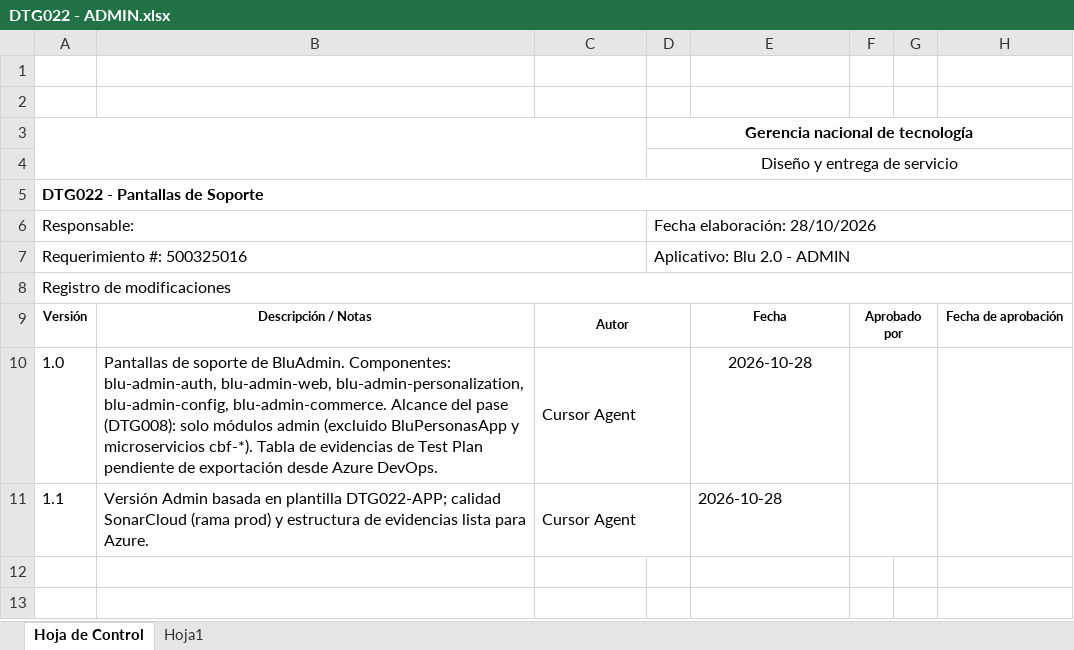
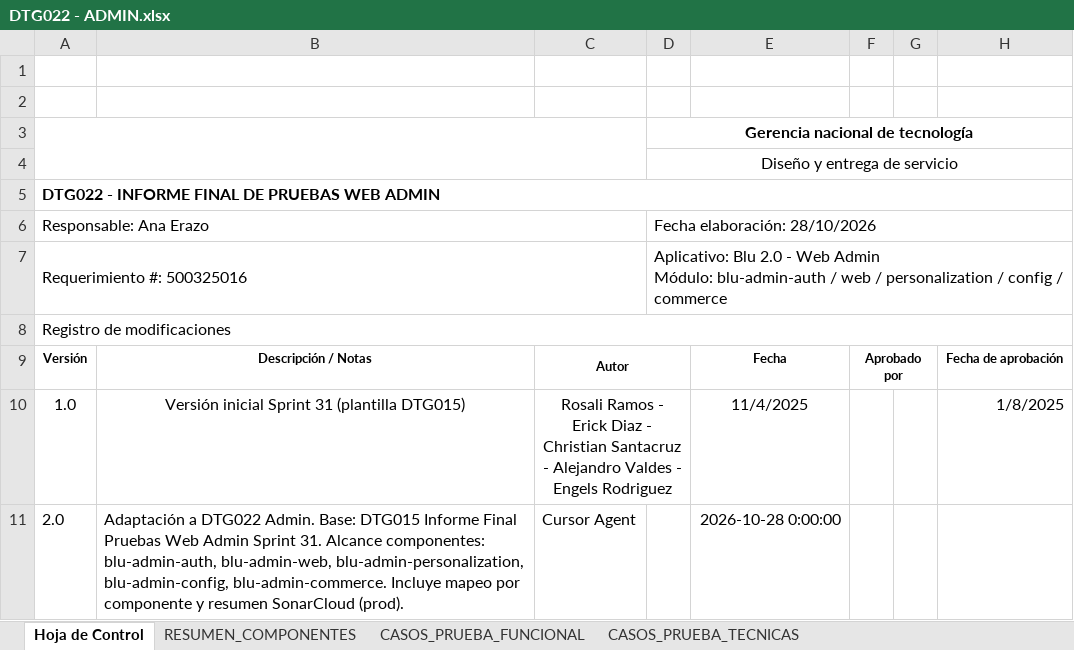
Before and after one commit to calycus/docs, an Excel workbook: documents/DTG022 - ADMIN.xlsx, sheet Hoja de Control, drawn as a sheet; values as stored, in another font and other column widths than the file's, no borders; removed rows and columns are numbered as before the commit, all else as after; ↵ is a line break in a cell; the diff names each change by its address in the sheet, - before the commit and + after, or states it on an @@ line.

```diff
--- a/documents/DTG022 - ADMIN.xlsx (sheet Hoja de Control)
+++ b/documents/DTG022 - ADMIN.xlsx (sheet Hoja de Control)
-sheet tab: Hoja1
+sheet tab: RESUMEN_COMPONENTES
+sheet tab: CASOS_PRUEBA_FUNCIONAL
+sheet tab: CASOS_PRUEBA_TECNICAS
-A5: DTG022 - Pantallas de Soporte
+A5: DTG022 - INFORME FINAL DE PRUEBAS WEB ADMIN
-A6: Responsable:
+A6: Responsable: Ana Erazo
-D7: …2.0 - ADMIN
+D7: …2.0 - Web Admin ↵ Módulo: blu-admin-auth / web / personalization / config / commerce
-row 10: 1.0 | Pantallas de soporte de BluAdmin. Componentes: blu-admin-auth, blu-admin-web, blu-admin-personalization, blu-admin-config, blu-admin-commerce. Alcance del pase (DTG008): solo módulos admin (excluido BluPersonasApp y microservicios cbf-*). Tabla de evidencias de Test Plan pendiente de exportación desde Azure DevOps. | Cursor Agent |  | 2026-10-28
-row 11: 1.1 | Versión Admin basada en plantilla DTG022-APP; calidad SonarCloud (rama prod) y estructura de evidencias lista para Azure. | Cursor Agent |  | 2026-10-28
+row 10: 1.0 | Versión inicial Sprint 31 (plantilla DTG015) | Rosali Ramos - Erick Diaz - Christian Santacruz - Alejandro Valdes - Engels Rodriguez |  | 11/4/2025 |  |  | 1/8/2025
+row 11: 2.0 | Adaptación a DTG022 Admin. Base: DTG015 Informe Final Pruebas Web Admin Sprint 31. Alcance componentes: blu-admin-auth, blu-admin-web, blu-admin-personalization, blu-admin-config, blu-admin-commerce. Incluye mapeo por componente y resumen SonarCloud (prod). | Cursor Agent |  | 2026-10-28 0:00:00
```
Also changed, not shown: sheet RESUMEN_COMPONENTES, 2 other files.
